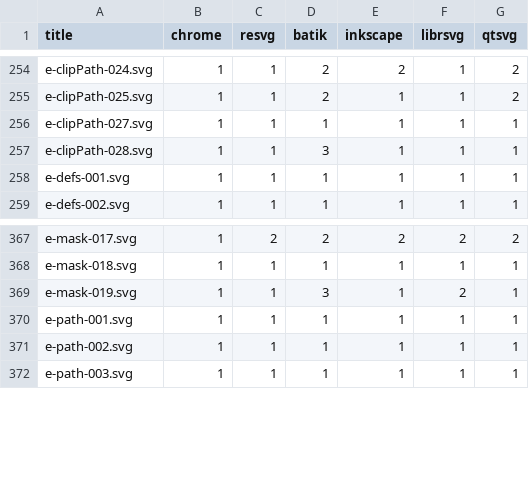
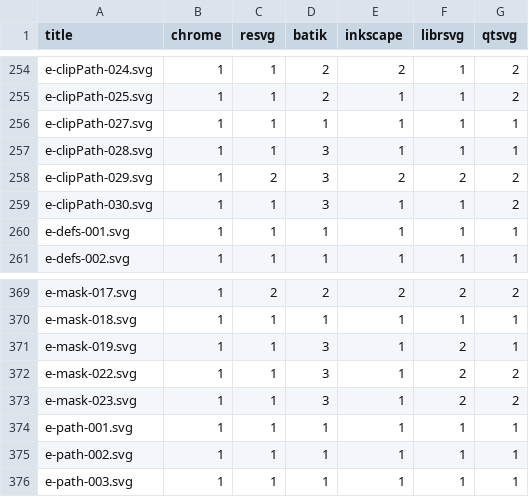
Before and after one commit to RazrFalcon/resvg-test-suite, a CSV file: results.csv, drawn as a sheet; only a part is shown, gaps mark what is left out.

Commit message:
Test recursive 'clipPath' and 'mask'.

```diff
--- a/results.csv
+++ b/results.csv
@@ -257,2 +257,4 @@ e-clipPath-027.svg,1,1,1,1,1,1
 e-clipPath-028.svg,1,1,3,1,1,1
+e-clipPath-029.svg,1,2,3,2,2,2
+e-clipPath-030.svg,1,1,3,1,1,2
 e-defs-001.svg,1,1,1,1,1,1
@@ -369,2 +371,4 @@ e-mask-018.svg,1,1,1,1,1,1
 e-mask-019.svg,1,1,3,1,2,1
+e-mask-022.svg,1,1,3,1,2,2
+e-mask-023.svg,1,1,3,1,2,2
 e-path-001.svg,1,1,1,1,1,1
```
Also changed, not shown: 12 other files.
